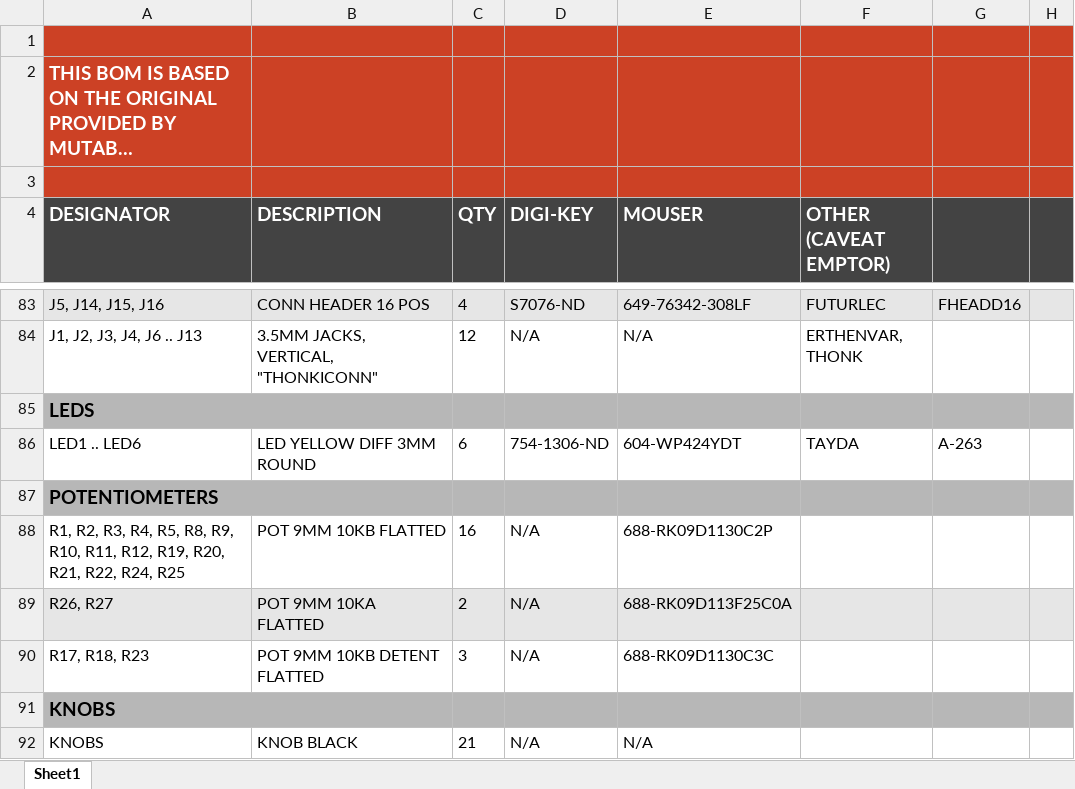
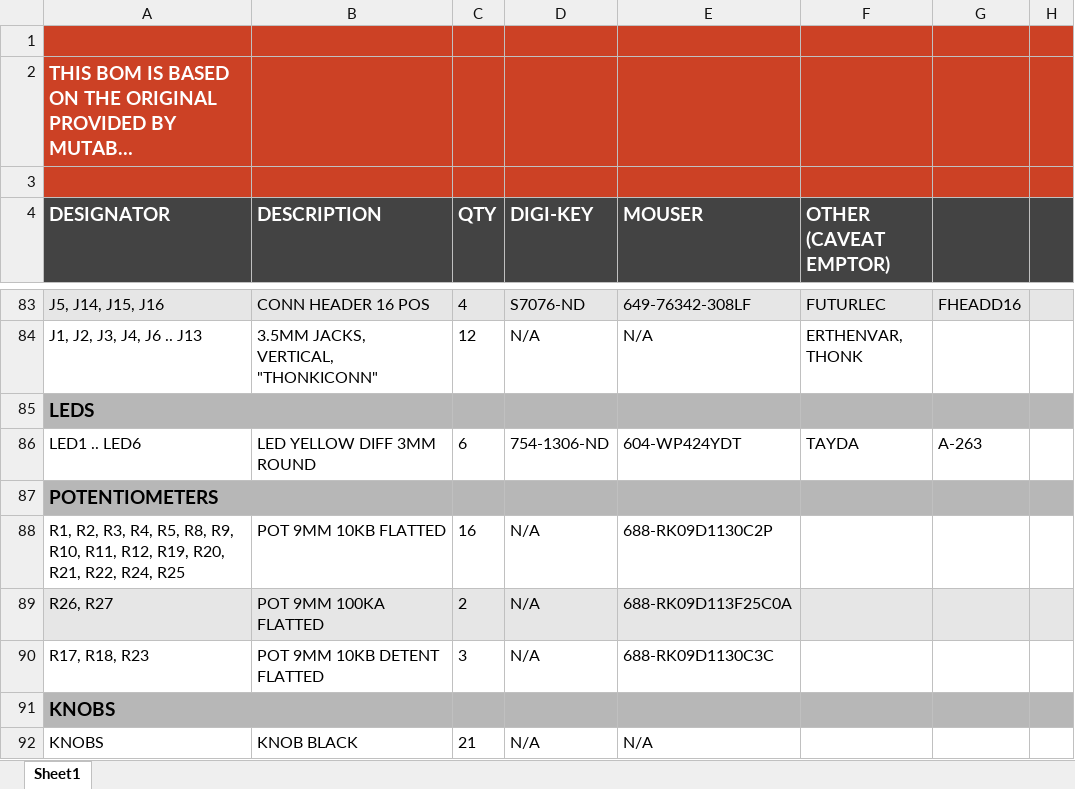
Before and after one commit to skookumsynth/anookum, an Excel workbook: bom/anookum_bom.xlsx, sheet Sheet1, drawn as a sheet; only a part is shown, gaps mark what is left out; long unchanged cells end in …; values as stored, in another font and other column widths than the file's, no borders; charts and pictures not drawn; the diff names each change by its address in the sheet, - before the commit and + after, or states it on an @@ line.

Commit message:
Revised
10kA ->100kA

```diff
--- a/bom/anookum_bom.xlsx (sheet Sheet1)
+++ b/bom/anookum_bom.xlsx (sheet Sheet1)
-B89 (DESCRIPTION): POT 9MM 10KA FLATTED
+B89 (DESCRIPTION): POT 9MM 100KA FLATTED
```
